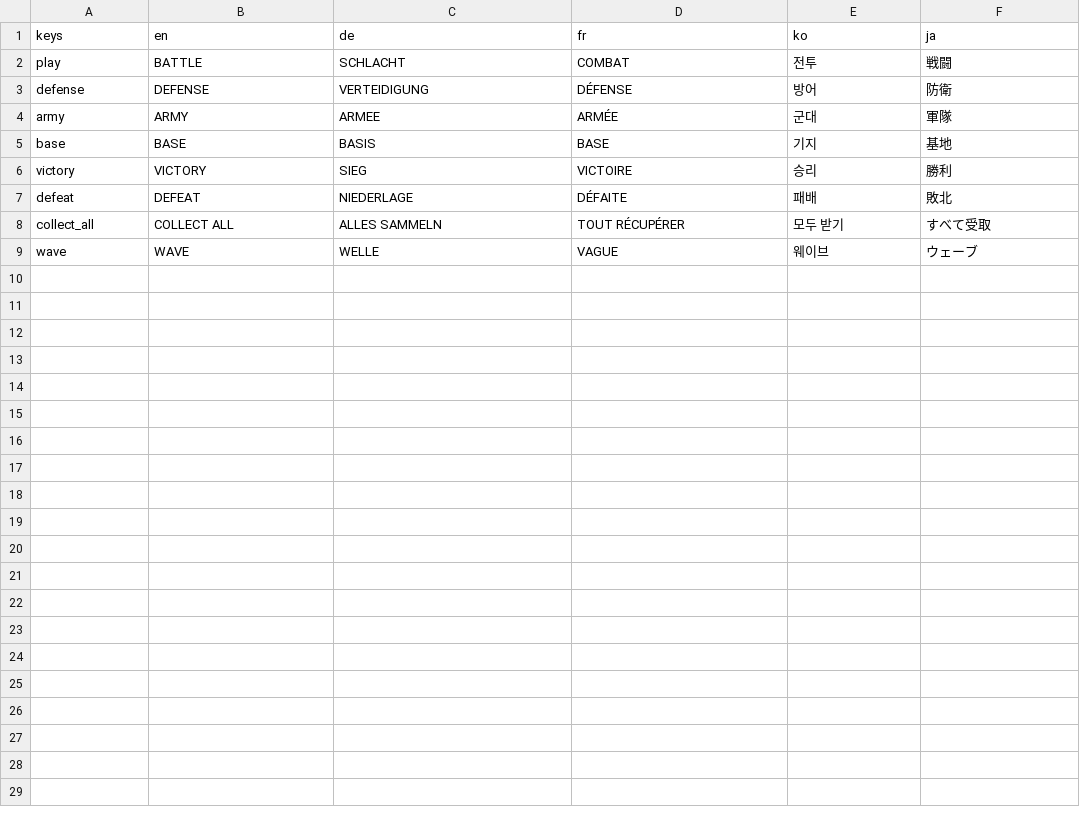
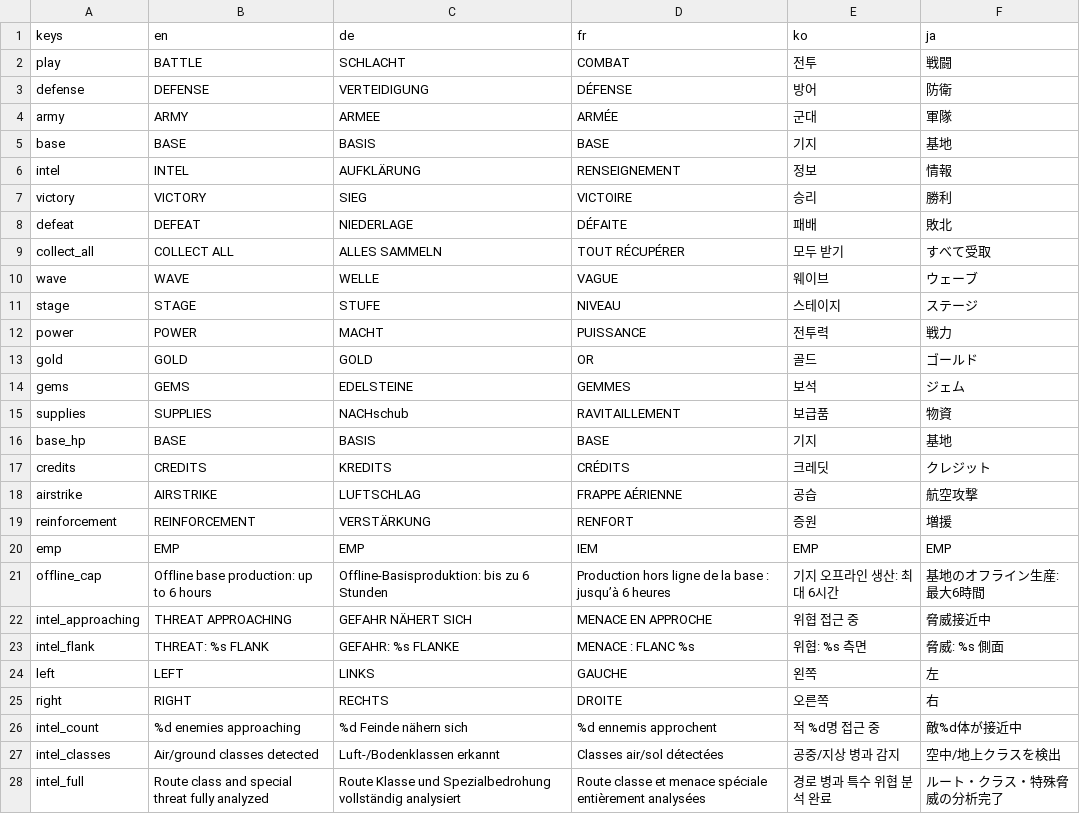
Before and after one commit to olcereray2-ship-it/world-defense, a CSV file: data/localization.csv, drawn as a sheet; the diff names each change by its address in the sheet, - before the commit and + after, or states it on an @@ line.

Commit message:
Fix persistence and localization in localization.csv

```diff
--- a/data/localization.csv
+++ b/data/localization.csv
+row 6: intel | INTEL | AUFKLÄRUNG | RENSEIGNEMENT | 정보 | 情報
+row 11: stage | STAGE | STUFE | NIVEAU | 스테이지 | ステージ
+row 12: power | POWER | MACHT | PUISSANCE | 전투력 | 戦力
+row 13: gold | GOLD | GOLD | OR | 골드 | ゴールド
+row 14: gems | GEMS | EDELSTEINE | GEMMES | 보석 | ジェム
+row 15: supplies | SUPPLIES | NACHschub | RAVITAILLEMENT | 보급품 | 物資
+row 16: base_hp | BASE | BASIS | BASE | 기지 | 基地
+row 17: credits | CREDITS | KREDITS | CRÉDITS | 크레딧 | クレジット
+row 18: airstrike | AIRSTRIKE | LUFTSCHLAG | FRAPPE AÉRIENNE | 공습 | 航空攻撃
+row 19: reinforcement | REINFORCEMENT | VERSTÄRKUNG | RENFORT | 증원 | 増援
+row 20: emp | EMP | EMP | IEM | EMP | EMP
+row 21: offline_cap | Offline base production: up to 6 hours | Offline-Basisproduktion: bis zu 6 Stunden | Production hors ligne de la base : jusqu’à 6 heures | 기지 오프라인 생산: 최대 6시간 | 基地のオフライン生産: 最大6時間
+row 22: intel_approaching | THREAT APPROACHING | GEFAHR NÄHERT SICH | MENACE EN APPROCHE | 위협 접근 중 | 脅威接近中
+row 23: intel_flank | THREAT: %s FLANK | GEFAHR: %s FLANKE | MENACE : FLANC %s | 위협: %s 측면 | 脅威: %s 側面
+row 24: left | LEFT | LINKS | GAUCHE | 왼쪽 | 左
+row 25: right | RIGHT | RECHTS | DROITE | 오른쪽 | 右
+row 26: intel_count | %d enemies approaching | %d Feinde nähern sich | %d ennemis approchent | 적 %d명 접근 중 | 敵%d体が接近中
+row 27: intel_classes | Air/ground classes detected | Luft-/Bodenklassen erkannt | Classes air/sol détectées | 공중/지상 병과 감지 | 空中/地上クラスを検出
+row 28: intel_full | Route class and special threat fully analyzed | Route Klasse und Spezialbedrohung vollständig analysiert | Route classe et menace spéciale entièrement analysées | 경로 병과 특수 위협 분석 완료 | ルート・クラス・特殊脅威の分析完了
```
